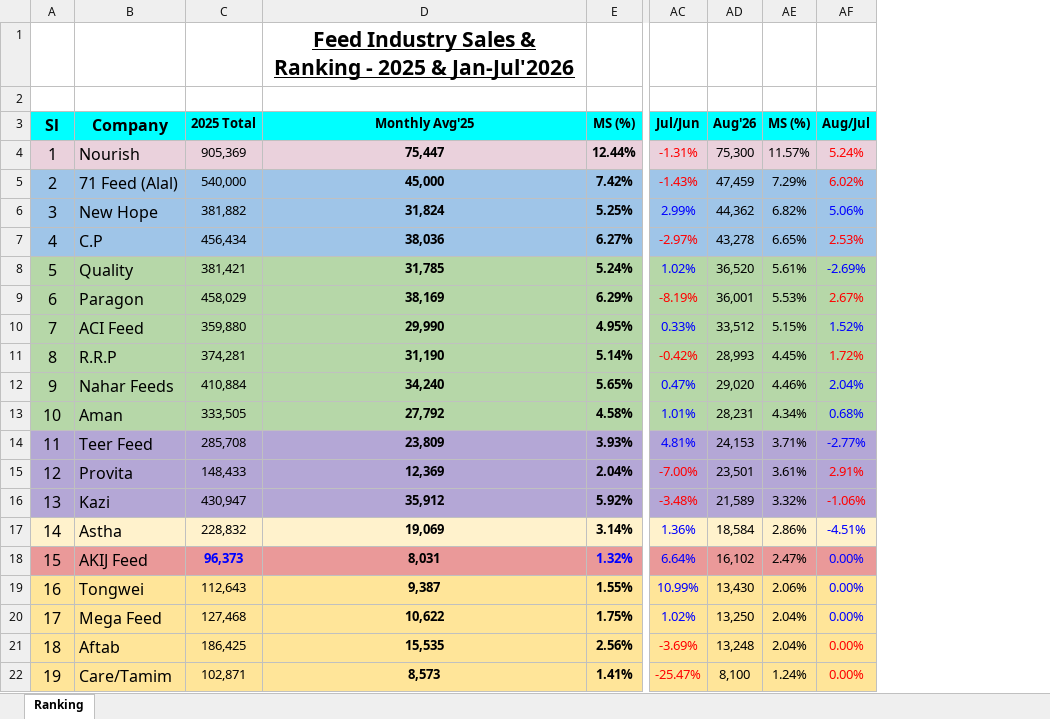
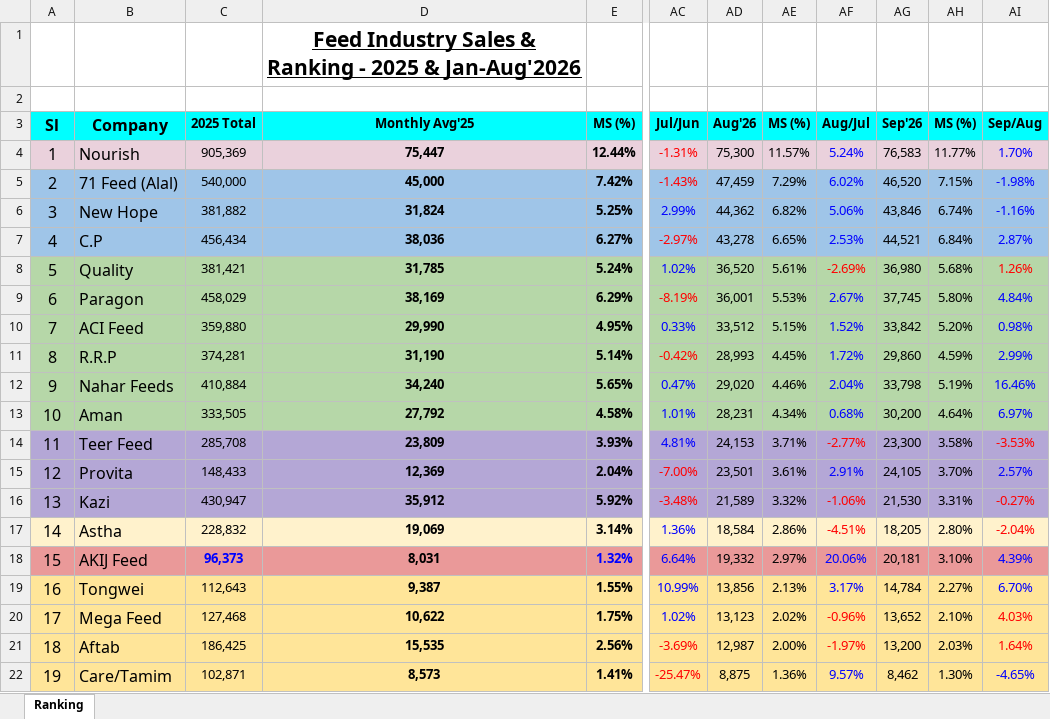
Before and after one commit to abirulislam-ops/aafl-marketing-analysis, an Excel workbook: Industry Commercial Feed Sales (JuL'26).xlsx, sheet Ranking, drawn as a sheet; only a part is shown, gaps mark what is left out; values as stored, in another font and other column widths than the file's, no borders; charts and pictures not drawn; the diff covers the shown part only; the diff names each change by its address in the sheet, - before the commit and + after, or states it on an @@ line.

Commit message:
Update to Jan-Aug'26 industry data, restructure report, add UoM and progress indicators

```diff
--- a/Industry Commercial Feed Sales (JuL'26).xlsx (sheet Ranking)
+++ b/Industry Commercial Feed Sales (JuL'26).xlsx (sheet Ranking)
+column AG, rows 3-22: Sep'26 | 76,583 | 46,520 | 43,846 | 44,521 | 36,980 | 37,745 | 33,842 | 29,860 | 33,798 | 30,200 | 23,300 | 24,105 | 21,530 | 18,205 | 20,181 | 14,784 | 13,652 | 13,200 | 8,462
+column AH, rows 3-22: MS (%) | 11.77% | 7.15% | 6.74% | 6.84% | 5.68% | 5.80% | 5.20% | 4.59% | 5.19% | 4.64% | 3.58% | 3.70% | 3.31% | 2.80% | 3.10% | 2.27% | 2.10% | 2.03% | 1.30%
+column AI, rows 3-22: Sep/Aug | 1.70% | -1.98% | -1.16% | 2.87% | 1.26% | 4.84% | 0.98% | 2.99% | 16.46% | 6.97% | -3.53% | 2.57% | -0.27% | -2.04% | 4.39% | 6.70% | 4.03% | 1.64% | -4.65%
-D1: …2025 & Jan-Jul'2026
+D1: …2025 & Jan-Aug'2026
-AF4:AF5 text colour: #FF0000
+AF4:AF5 text colour: #0000FF
-AF7 text colour: #FF0000
+AF7 text colour: #0000FF
-AF8 text colour: #0000FF
+AF8 text colour: #FF0000
-AF9 text colour: #FF0000
+AF9 text colour: #0000FF
-AF11 text colour: #FF0000
+AF11 text colour: #0000FF
-AF14 text colour: #0000FF
+AF14 text colour: #FF0000
-AF15 text colour: #FF0000
+AF15 text colour: #0000FF
-AF17 text colour: #0000FF
+AF17 text colour: #FF0000
-AD18: 16,102
+AD18: 19,332
-AE18: 2.47%
+AE18: 2.97%
-AF18: 0.00%
+AF18: 20.06%
-AD19: 13,430
+AD19: 13,856
-AE19: 2.06%
+AE19: 2.13%
-AF19: 0.00%
+AF19: 3.17%
-AD20: 13,250
+AD20: 13,123
-AE20: 2.04%
+AE20: 2.02%
-AF20: 0.00%
+AF20: -0.96%
-AF20 text colour: #0000FF
+AF20 text colour: #FF0000
-AD21: 13,248
+AD21: 12,987
-AE21: 2.04%
+AE21: 2.00%
-AF21: 0.00%
+AF21: -1.97%
-AD22: 8,100
+AD22: 8,875
-AE22: 1.24%
+AE22: 1.36%
-AF22: 0.00%
+AF22: 9.57%
-AF22 text colour: #FF0000
+AF22 text colour: #0000FF
```
Also changed, not shown: 2 added rows, 13 edited cells and cell formats elsewhere in this sheet, hidden cells, 4 other files.
